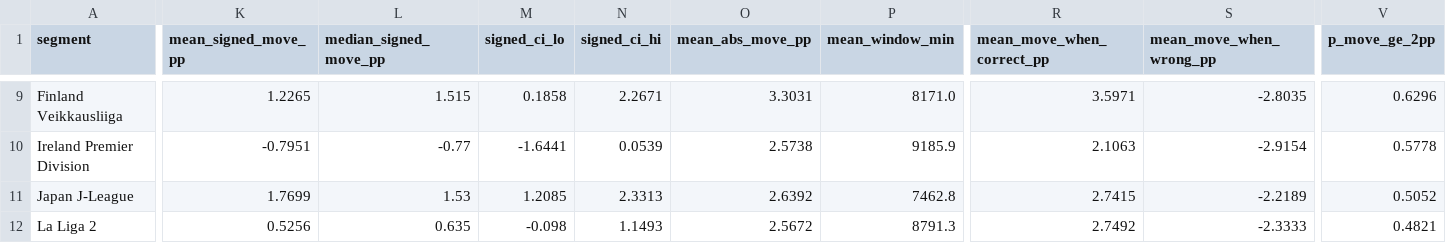
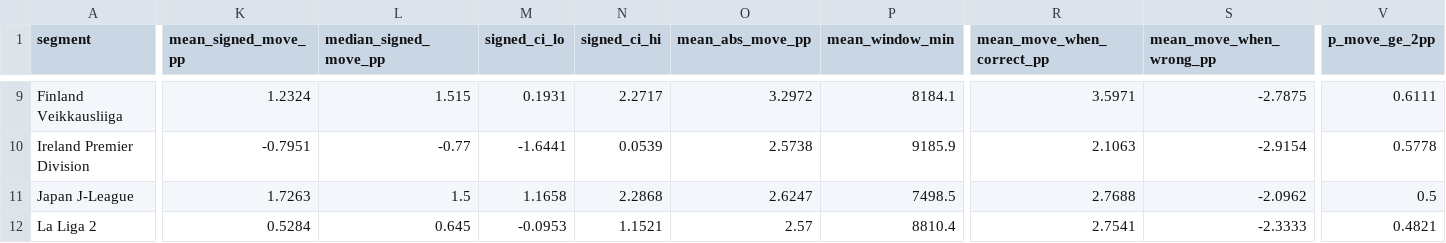
Before and after one commit to NevixAA/wowza_v11, a CSV file: output/v11_movement_by_league.csv, drawn as a sheet; only a part is shown, gaps mark what is left out; the diff covers the shown part only; the diff names each change by its address in the sheet, - before the commit and + after, or states it on an @@ line.

```diff
--- a/output/v11_movement_by_league.csv
+++ b/output/v11_movement_by_league.csv
-K9 (mean_signed_move_pp): 1.2265
+K9 (mean_signed_move_pp): 1.2324
-M9 (signed_ci_lo): 0.1858
+M9 (signed_ci_lo): 0.1931
-N9 (signed_ci_hi): 2.2671
+N9 (signed_ci_hi): 2.2717
-O9 (mean_abs_move_pp): 3.3031
+O9 (mean_abs_move_pp): 3.2972
-P9 (mean_window_min): 8171.0
+P9 (mean_window_min): 8184.1
-S9 (mean_move_when_wrong_pp): -2.8035
+S9 (mean_move_when_wrong_pp): -2.7875
-V9 (p_move_ge_2pp): 0.6296
+V9 (p_move_ge_2pp): 0.6111
-K11 (mean_signed_move_pp): 1.7699
+K11 (mean_signed_move_pp): 1.7263
-L11 (median_signed_move_pp): 1.53
+L11 (median_signed_move_pp): 1.5
-M11 (signed_ci_lo): 1.2085
+M11 (signed_ci_lo): 1.1658
-N11 (signed_ci_hi): 2.3313
+N11 (signed_ci_hi): 2.2868
-O11 (mean_abs_move_pp): 2.6392
+O11 (mean_abs_move_pp): 2.6247
-P11 (mean_window_min): 7462.8
+P11 (mean_window_min): 7498.5
-R11 (mean_move_when_correct_pp): 2.7415
+R11 (mean_move_when_correct_pp): 2.7688
-S11 (mean_move_when_wrong_pp): -2.2189
+S11 (mean_move_when_wrong_pp): -2.0962
-V11 (p_move_ge_2pp): 0.5052
+V11 (p_move_ge_2pp): 0.5
-K12 (mean_signed_move_pp): 0.5256
+K12 (mean_signed_move_pp): 0.5284
-L12 (median_signed_move_pp): 0.635
+L12 (median_signed_move_pp): 0.645
-M12 (signed_ci_lo): -0.098
+M12 (signed_ci_lo): -0.0953
-N12 (signed_ci_hi): 1.1493
+N12 (signed_ci_hi): 1.1521
-O12 (mean_abs_move_pp): 2.5672
+O12 (mean_abs_move_pp): 2.57
-P12 (mean_window_min): 8791.3
+P12 (mean_window_min): 8810.4
-R12 (mean_move_when_correct_pp): 2.7492
+R12 (mean_move_when_correct_pp): 2.7541
```
Also changed, not shown: 175 edited cells elsewhere in this file, output/v11_chronological_folds.csv, output/v11_graded.csv, 20 other files.
